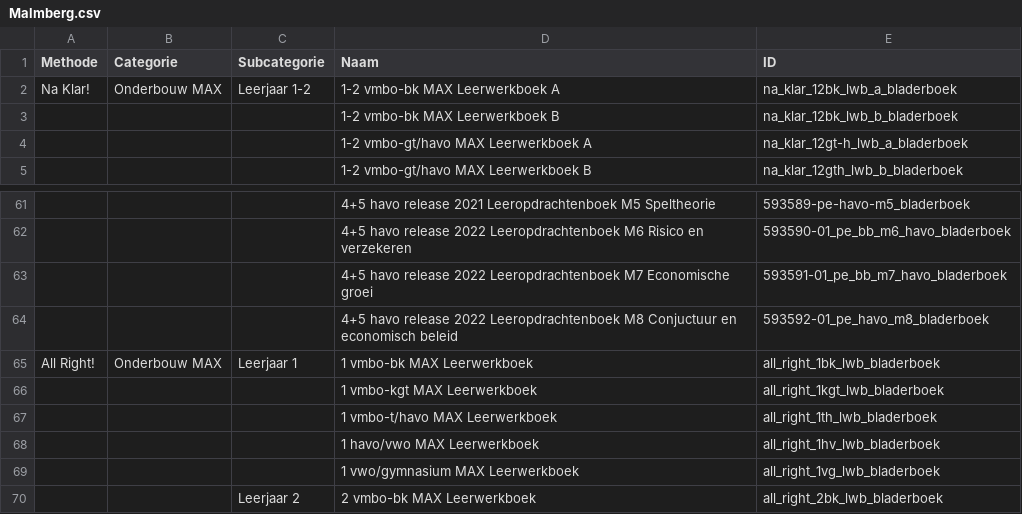
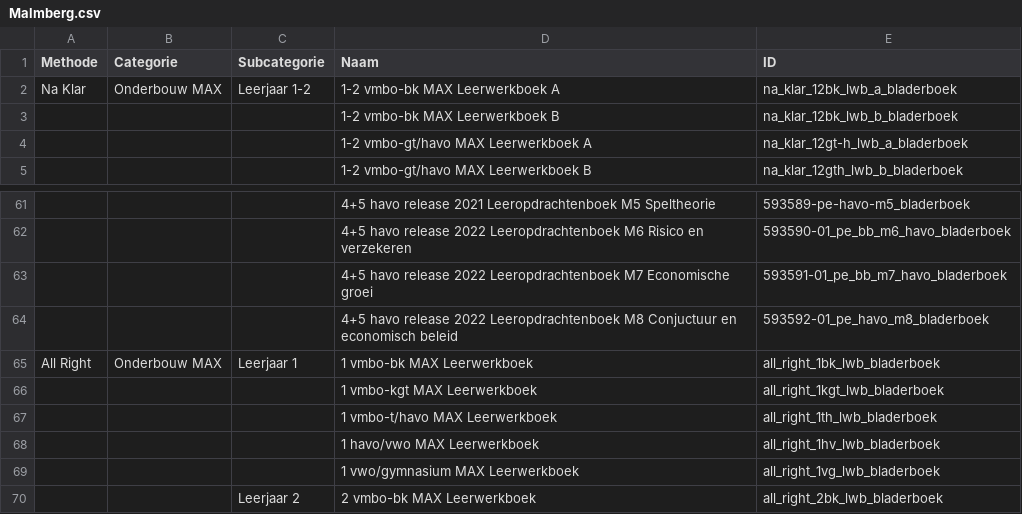
Before and after one commit to tygoee/code, a CSV file: python/getimages/Malmberg.csv, drawn as a sheet; only a part is shown, gaps mark what is left out; the diff names each change by its address in the sheet, - before the commit and + after, or states it on an @@ line.

Commit message:
Added more entries

```diff
--- a/python/getimages/Malmberg.csv
+++ b/python/getimages/Malmberg.csv
-A2 (Methode): Na Klar!
+A2 (Methode): Na Klar
-A65 (Methode): All Right!
+A65 (Methode): All Right
```
Also changed, not shown: 2 other files.
